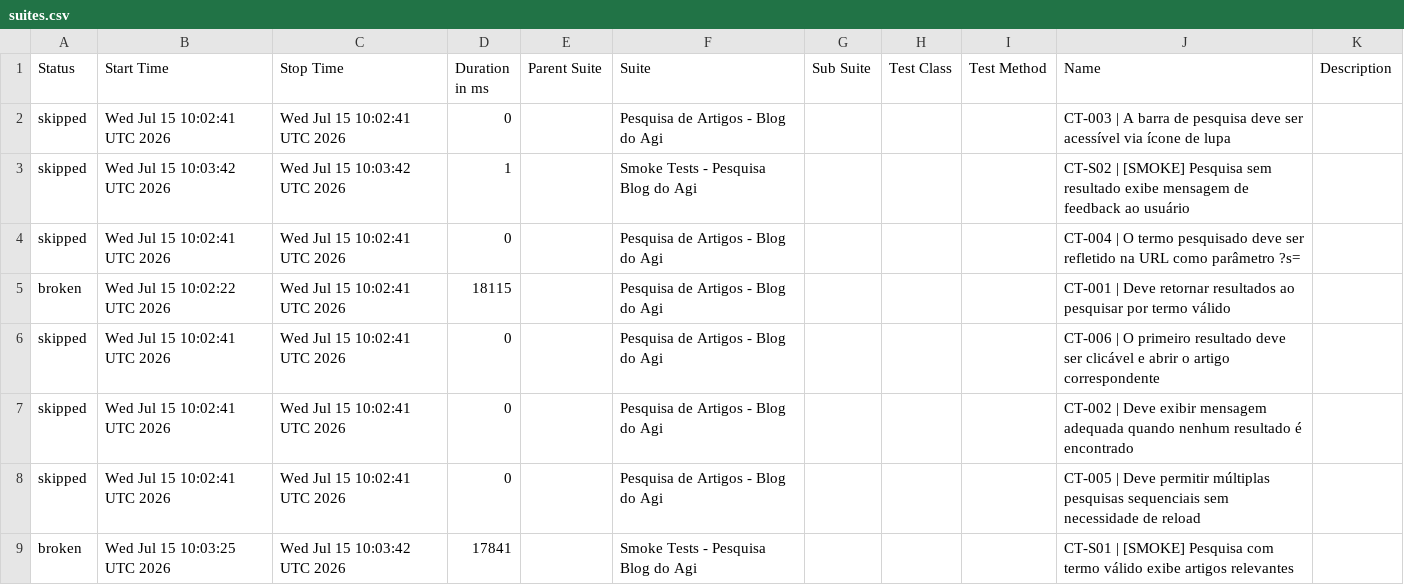
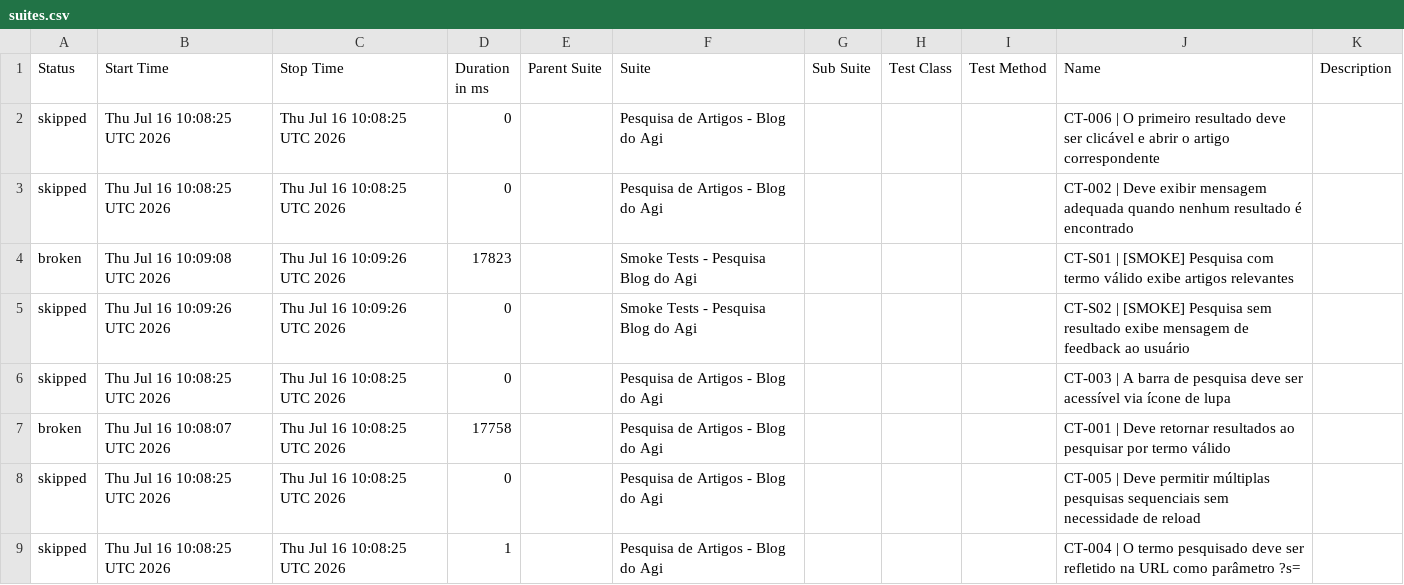
Before and after one commit to FranciscoGeorgeR/blogdoagi-cypress-tests, a CSV file: data/suites.csv, drawn as a sheet.

```diff
--- a/data/suites.csv
+++ b/data/suites.csv
@@ -1,9 +1,9 @@
 "Status","Start Time","Stop Time","Duration in ms","Parent Suite","Suite","Sub Suite","Test Class","Test Method","Name","Description"
-"skipped","Wed Jul 15 10:02:41 UTC 2026","Wed Jul 15 10:02:41 UTC 2026","0","","Pesquisa de Artigos - Blog do Agi","","","","CT-003 | A barra de pesquisa deve ser acessível via ícone de lupa",""
-"skipped","Wed Jul 15 10:03:42 UTC 2026","Wed Jul 15 10:03:42 UTC 2026","1","","Smoke Tests - Pesquisa Blog do Agi","","","","CT-S02 | [SMOKE] Pesquisa sem resultado exibe mensagem de feedback ao usuário",""
-"skipped","Wed Jul 15 10:02:41 UTC 2026","Wed Jul 15 10:02:41 UTC 2026","0","","Pesquisa de Artigos - Blog do Agi","","","","CT-004 | O termo pesquisado deve ser refletido na URL como parâmetro ?s=",""
-"broken","Wed Jul 15 10:02:22 UTC 2026","Wed Jul 15 10:02:41 UTC 2026","18115","","Pesquisa de Artigos - Blog do Agi","","","","CT-001 | Deve retornar resultados ao pesquisar por termo válido",""
-"skipped","Wed Jul 15 10:02:41 UTC 2026","Wed Jul 15 10:02:41 UTC 2026","0","","Pesquisa de Artigos - Blog do Agi","","","","CT-006 | O primeiro resultado deve ser clicável e abrir o artigo correspondente",""
-"skipped","Wed Jul 15 10:02:41 UTC 2026","Wed Jul 15 10:02:41 UTC 2026","0","","Pesquisa de Artigos - Blog do Agi","","","","CT-002 | Deve exibir mensagem adequada quando nenhum resultado é encontrado",""
-"skipped","Wed Jul 15 10:02:41 UTC 2026","Wed Jul 15 10:02:41 UTC 2026","0","","Pesquisa de Artigos - Blog do Agi","","","","CT-005 | Deve permitir múltiplas pesquisas sequenciais sem necessidade de reload",""
-"broken","Wed Jul 15 10:03:25 UTC 2026","Wed Jul 15 10:03:42 UTC 2026","17841","","Smoke Tests - Pesquisa Blog do Agi","","","","CT-S01 | [SMOKE] Pesquisa com termo válido exibe artigos relevantes",""
+"skipped","Thu Jul 16 10:08:25 UTC 2026","Thu Jul 16 10:08:25 UTC 2026","0","","Pesquisa de Artigos - Blog do Agi","","","","CT-006 | O primeiro resultado deve ser clicável e abrir o artigo correspondente",""
+"skipped","Thu Jul 16 10:08:25 UTC 2026","Thu Jul 16 10:08:25 UTC 2026","0","","Pesquisa de Artigos - Blog do Agi","","","","CT-002 | Deve exibir mensagem adequada quando nenhum resultado é encontrado",""
+"broken","Thu Jul 16 10:09:08 UTC 2026","Thu Jul 16 10:09:26 UTC 2026","17823","","Smoke Tests - Pesquisa Blog do Agi","","","","CT-S01 | [SMOKE] Pesquisa com termo válido exibe artigos relevantes",""
+"skipped","Thu Jul 16 10:09:26 UTC 2026","Thu Jul 16 10:09:26 UTC 2026","0","","Smoke Tests - Pesquisa Blog do Agi","","","","CT-S02 | [SMOKE] Pesquisa sem resultado exibe mensagem de feedback ao usuário",""
+"skipped","Thu Jul 16 10:08:25 UTC 2026","Thu Jul 16 10:08:25 UTC 2026","0","","Pesquisa de Artigos - Blog do Agi","","","","CT-003 | A barra de pesquisa deve ser acessível via ícone de lupa",""
+"broken","Thu Jul 16 10:08:07 UTC 2026","Thu Jul 16 10:08:25 UTC 2026","17758","","Pesquisa de Artigos - Blog do Agi","","","","CT-001 | Deve retornar resultados ao pesquisar por termo válido",""
+"skipped","Thu Jul 16 10:08:25 UTC 2026","Thu Jul 16 10:08:25 UTC 2026","0","","Pesquisa de Artigos - Blog do Agi","","","","CT-005 | Deve permitir múltiplas pesquisas sequenciais sem necessidade de reload",""
+"skipped","Thu Jul 16 10:08:25 UTC 2026","Thu Jul 16 10:08:25 UTC 2026","1","","Pesquisa de Artigos - Blog do Agi","","","","CT-004 | O termo pesquisado deve ser refletido na URL como parâmetro ?s=",""
```
Also changed, not shown: 55 other files.
